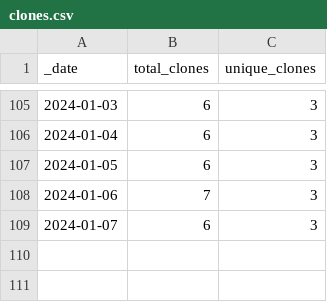
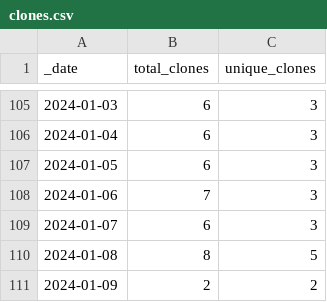
Before and after one commit to Andrew5194/rh-trading-bot, a CSV file: traffic/clones.csv, drawn as a sheet; only a part is shown, gaps mark what is left out; the diff names each change by its address in the sheet, - before the commit and + after, or states it on an @@ line.

Commit message:
Adding GitHub traffic

```diff
--- a/traffic/clones.csv
+++ b/traffic/clones.csv
+row 110: 2024-01-08 | 8 | 5
+row 111: 2024-01-09 | 2 | 2
```
Also changed, not shown: 1 other file.
